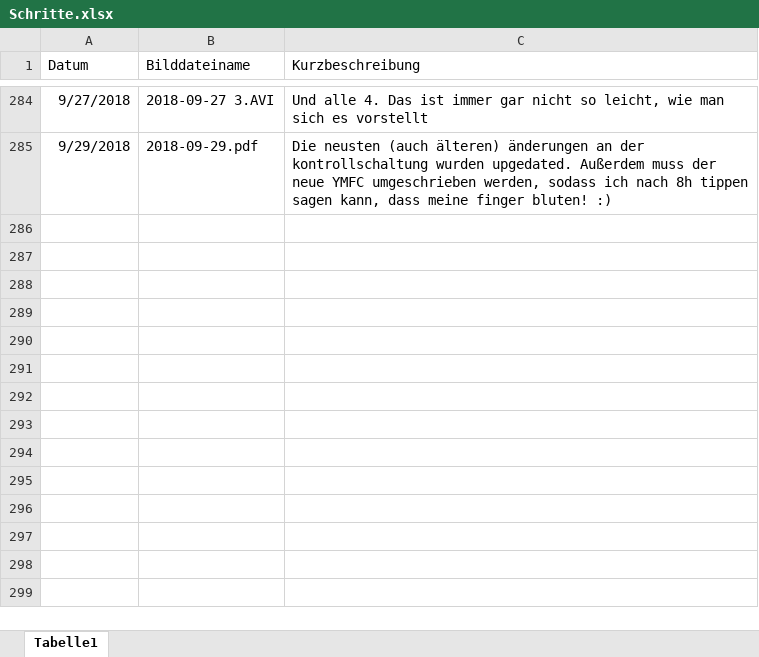
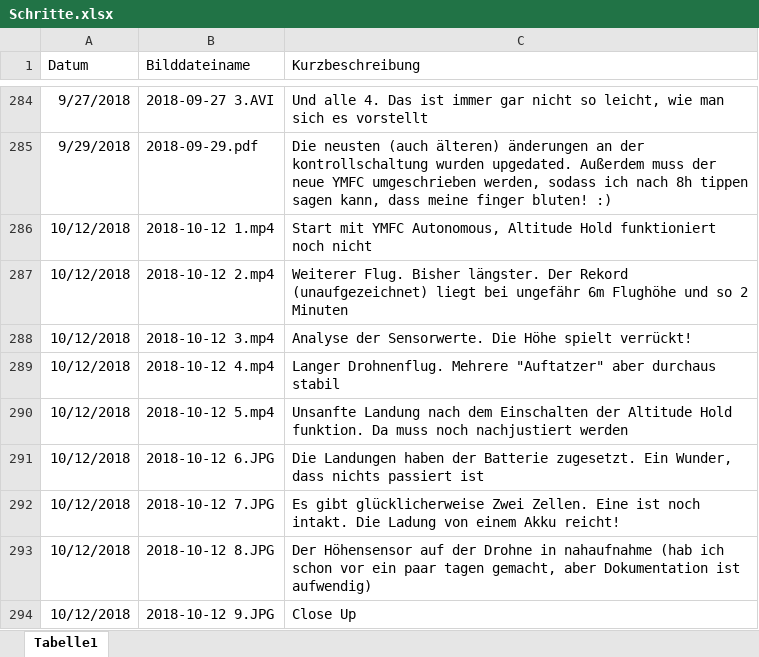
Before and after one commit to KoehlerT/Drohne, an Excel workbook: Dokumentation/Schritte.xlsx, sheet Tabelle1, drawn as a sheet; only a part is shown, gaps mark what is left out; values as stored, in another font and other column widths than the file's, no borders; the diff names each change by its address in the sheet, - before the commit and + after, or states it on an @@ line.

Commit message:
Dokumentatioon 12.10

```diff
--- a/Dokumentation/Schritte.xlsx (sheet Tabelle1)
+++ b/Dokumentation/Schritte.xlsx (sheet Tabelle1)
+row 286: 10/12/2018 | 2018-10-12 1.mp4 | Start mit YMFC Autonomous, Altitude Hold funktioniert noch nicht
+row 287: 10/12/2018 | 2018-10-12 2.mp4 | Weiterer Flug. Bisher längster. Der Rekord (unaufgezeichnet) liegt bei ungefähr 6m Flughöhe und so 2 Minuten
+row 288: 10/12/2018 | 2018-10-12 3.mp4 | Analyse der Sensorwerte. Die Höhe spielt verrückt!
+row 289: 10/12/2018 | 2018-10-12 4.mp4 | Langer Drohnenflug. Mehrere "Auftatzer" aber durchaus stabil
+row 290: 10/12/2018 | 2018-10-12 5.mp4 | Unsanfte Landung nach dem Einschalten der Altitude Hold funktion. Da muss noch nachjustiert werden
+row 291: 10/12/2018 | 2018-10-12 6.JPG | Die Landungen haben der Batterie zugesetzt. Ein Wunder, dass nichts passiert ist
+row 292: 10/12/2018 | 2018-10-12 7.JPG | Es gibt glücklicherweise Zwei Zellen. Eine ist noch intakt. Die Ladung von einem Akku reicht!
+row 293: 10/12/2018 | 2018-10-12 8.JPG | Der Höhensensor auf der Drohne in nahaufnahme (hab ich schon vor ein paar tagen gemacht, aber Dokumentation ist aufwendig)
+row 294: 10/12/2018 | 2018-10-12 9.JPG | Close Up
```
